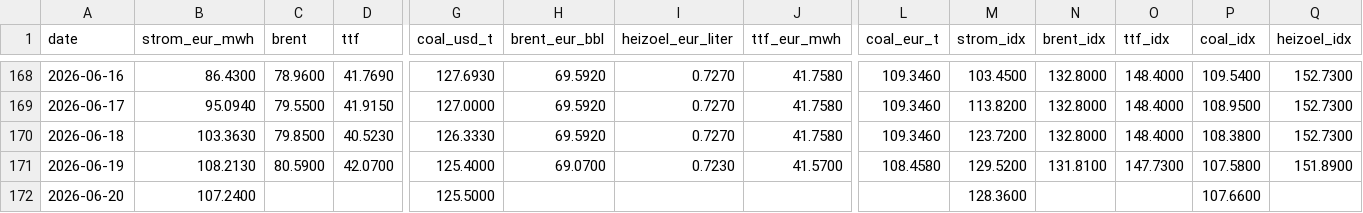
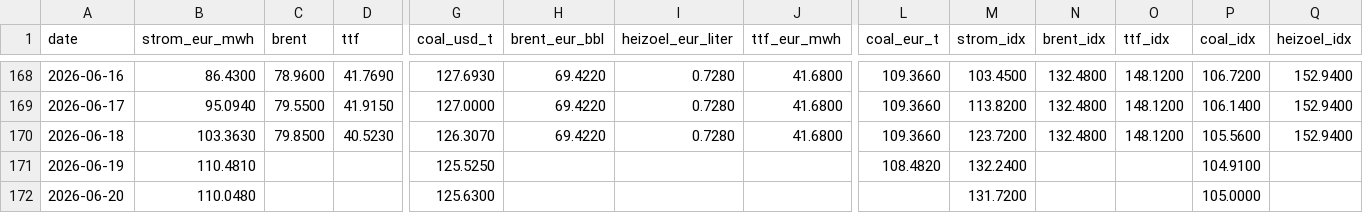
Before and after one commit to DoiEnnoson/Energyprices, a CSV file: data/daily_prices.csv, drawn as a sheet; only a part is shown, gaps mark what is left out; the diff covers the shown part only; the diff names each change by its address in the sheet, - before the commit and + after, or states it on an @@ line.

```diff
--- a/data/daily_prices.csv
+++ b/data/daily_prices.csv
-H168:H170 (brent_eur_bbl): 69.5920
+H168:H170 (brent_eur_bbl): 69.4220
-I168:I170 (heizoel_eur_liter): 0.7270
+I168:I170 (heizoel_eur_liter): 0.7280
-J168:J170 (ttf_eur_mwh): 41.7580
+J168:J170 (ttf_eur_mwh): 41.6800
-L168:L170 (coal_eur_t): 109.3460
+L168:L170 (coal_eur_t): 109.3660
-N168:N170 (brent_idx): 132.8000
+N168:N170 (brent_idx): 132.4800
-O168:O170 (ttf_idx): 148.4000
+O168:O170 (ttf_idx): 148.1200
-P168 (coal_idx): 109.5400
+P168 (coal_idx): 106.7200
-Q168:Q170 (heizoel_idx): 152.7300
+Q168:Q170 (heizoel_idx): 152.9400
-P169 (coal_idx): 108.9500
+P169 (coal_idx): 106.1400
-G170 (coal_usd_t): 126.3330
+G170 (coal_usd_t): 126.3070
-P170 (coal_idx): 108.3800
+P170 (coal_idx): 105.5600
-B171 (strom_eur_mwh): 108.2130
+B171 (strom_eur_mwh): 110.4810
-C171 (brent): 80.5900
+C171 (brent): (empty)
-D171 (ttf): 42.0700
+D171 (ttf): (empty)
-G171 (coal_usd_t): 125.4000
+G171 (coal_usd_t): 125.5250
-H171 (brent_eur_bbl): 69.0700
+H171 (brent_eur_bbl): (empty)
-I171 (heizoel_eur_liter): 0.7230
+I171 (heizoel_eur_liter): (empty)
-J171 (ttf_eur_mwh): 41.5700
+J171 (ttf_eur_mwh): (empty)
-L171 (coal_eur_t): 108.4580
+L171 (coal_eur_t): 108.4820
-M171 (strom_idx): 129.5200
+M171 (strom_idx): 132.2400
-N171 (brent_idx): 131.8100
+N171 (brent_idx): (empty)
-O171 (ttf_idx): 147.7300
+O171 (ttf_idx): (empty)
-P171 (coal_idx): 107.5800
+P171 (coal_idx): 104.9100
-Q171 (heizoel_idx): 151.8900
+Q171 (heizoel_idx): (empty)
-B172 (strom_eur_mwh): 107.2400
+B172 (strom_eur_mwh): 110.0480
-G172 (coal_usd_t): 125.5000
+G172 (coal_usd_t): 125.6300
-M172 (strom_idx): 128.3600
+M172 (strom_idx): 131.7200
-P172 (coal_idx): 107.6600
+P172 (coal_idx): 105.0000
```
Also changed, not shown: 1 added row and 33 edited cells elsewhere in this file, 3 other files.
